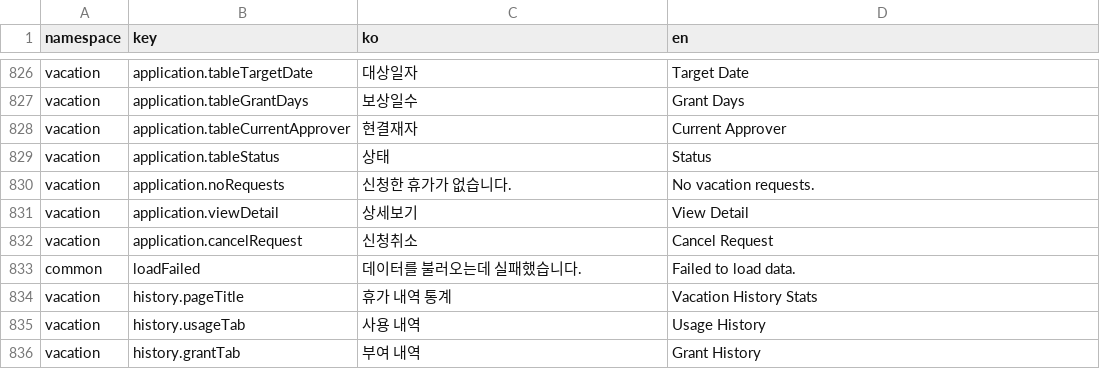
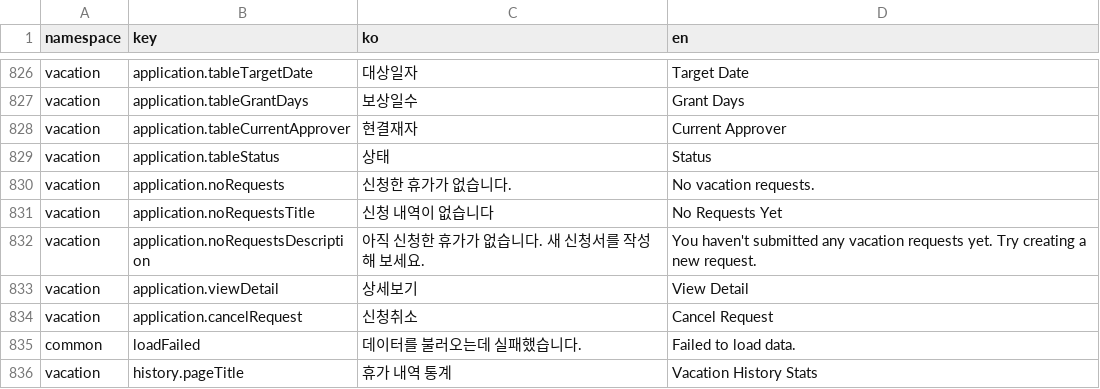
Before and after one commit to lshdainty/porest-hr-front, a CSV file: i18n/translations.csv, drawn as a sheet; only a part is shown, gaps mark what is left out; the shorter side is filled out with more unchanged rows.

```diff
--- a/i18n/translations.csv
+++ b/i18n/translations.csv
@@ -830,2 +830,4 @@ vacation,application.tableStatus,상태,Status
 vacation,application.noRequests,신청한 휴가가 없습니다.,No vacation requests.
+vacation,application.noRequestsTitle,신청 내역이 없습니다,No Requests Yet
+vacation,application.noRequestsDescription,아직 신청한 휴가가 없습니다. 새 신청서를 작성해 보세요.,You haven't submitted any vacation requests yet. Try creating a new request.
 vacation,application.viewDetail,상세보기,View Detail
```
Also changed, not shown: 4 other files.
